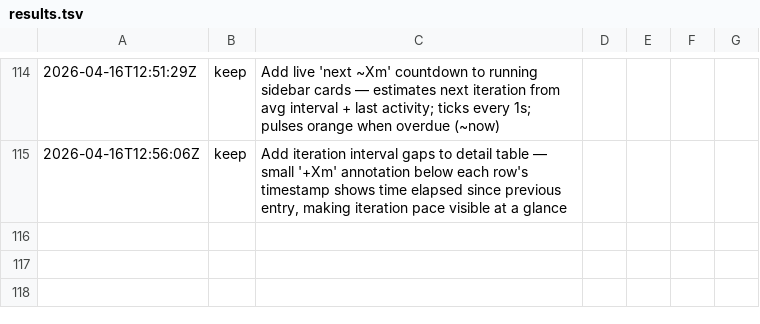
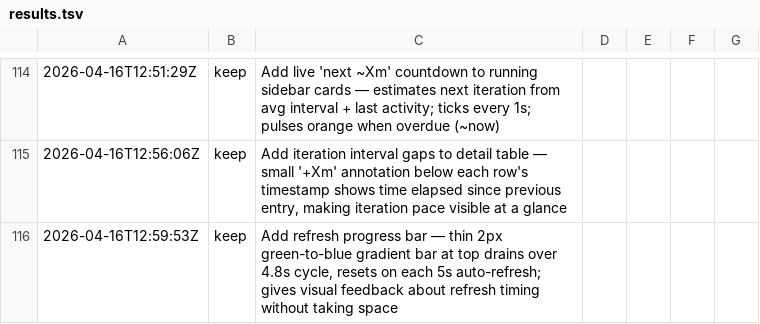
Before and after one commit to inceptel/autoweb-dashboard, a TSV file: results.tsv, drawn as a sheet; only a part is shown, gaps mark what is left out; the diff names each change by its address in the sheet, - before the commit and + after, or states it on an @@ line.

Commit message:
autoweb: Add refresh progress bar — thin 2px green-to-blue gradient bar at top

```diff
--- a/results.tsv
+++ b/results.tsv
+row 116: 2026-04-16T12:59:53Z | keep | Add refresh progress bar — thin 2px green-to-blue gradient bar at top drains over 4.8s cycle, resets on each 5s auto-refresh; gives visual feedback about refresh timing without taking space
```
Also changed, not shown: 2 other files.
